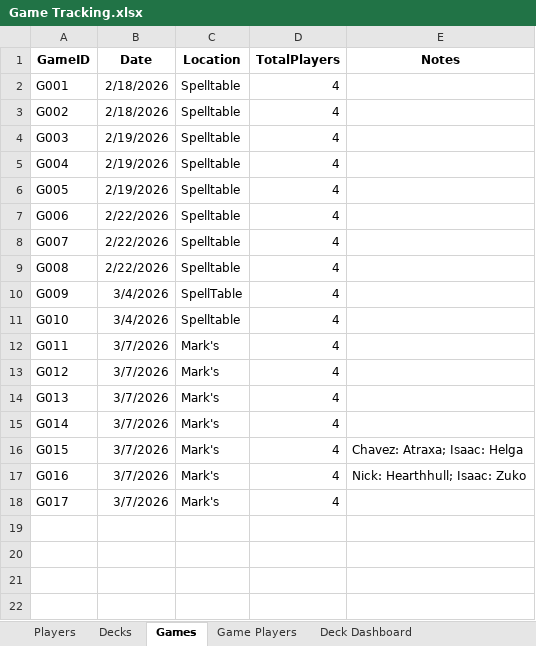
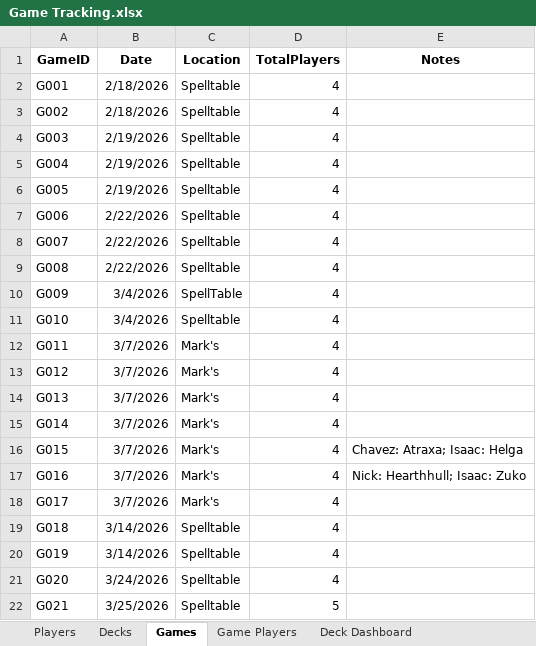
Before and after one commit to frankgomezdev/edh-dashboard, an Excel workbook: public/Game Tracking.xlsx, sheet Games, drawn as a sheet; values as stored, in another font and other column widths than the file's, no borders; table styles not drawn; the diff names each change by its address in the sheet, - before the commit and + after, or states it on an @@ line.

Commit message:
chore: updating game tracker as of 03/26/2026

```diff
--- a/public/Game Tracking.xlsx (sheet Games)
+++ b/public/Game Tracking.xlsx (sheet Games)
+row 19: G018 | 3/14/2026 | Spelltable | 4
+row 20: G019 | 3/14/2026 | Spelltable | 4
+row 21: G020 | 3/24/2026 | Spelltable | 4
+row 22: G021 | 3/25/2026 | Spelltable | 5
```
Also changed, not shown: sheet Game Players, sheet Deck Dashboard, sheet Players.
